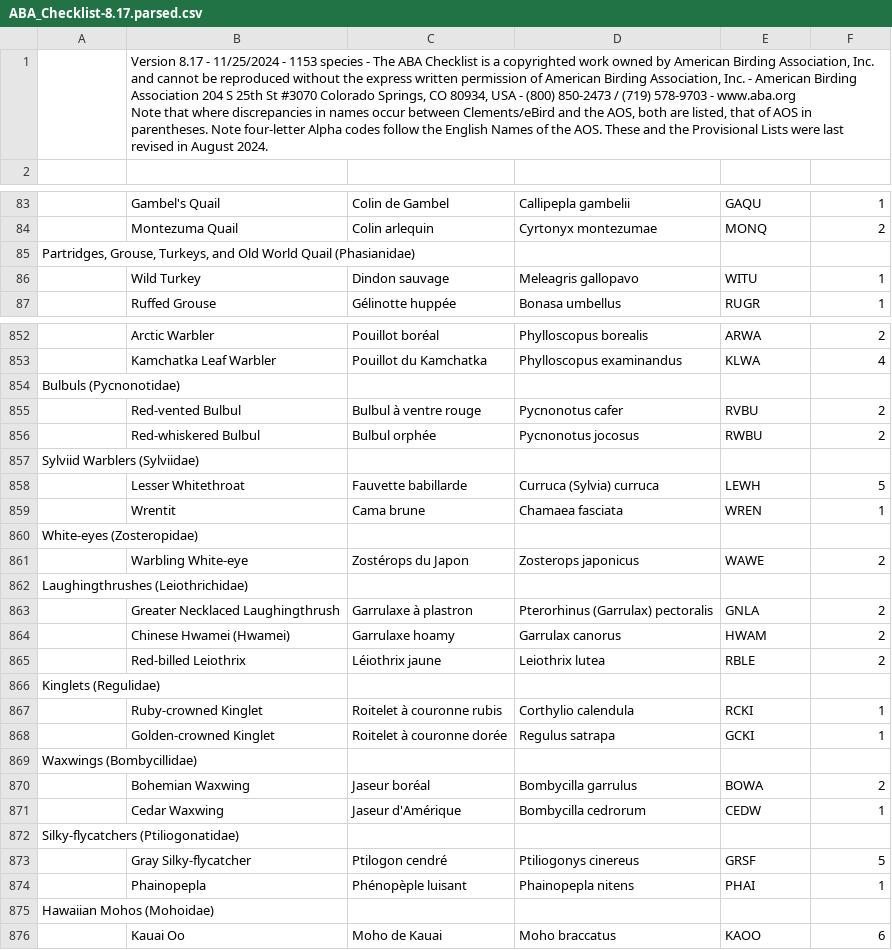
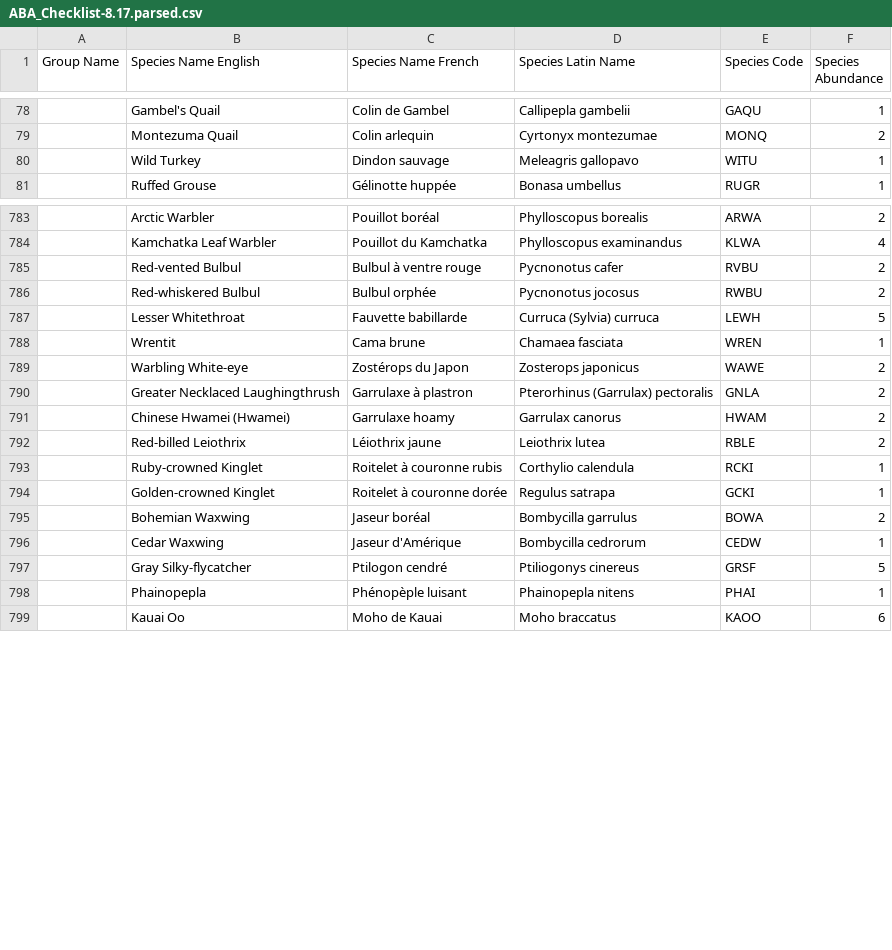
Before and after one commit to tnight/BrdlGuesser, a CSV file: checklists/parsed/ABA_Checklist-8.17.parsed.csv, drawn as a sheet; only a part is shown, gaps mark what is left out; removed rows and columns are numbered as before the commit, all else as after; ↵ is a line break in a cell; the diff covers the shown part only; the diff names each change by its address in the sheet, - before the commit and + after, or states it on an @@ line.

Commit message:
Downloading and parsing are now both working. What remains is the mechanism to denote the correct file on which the guesser script should operate.

```diff
--- a/checklists/parsed/ABA_Checklist-8.17.parsed.csv
+++ b/checklists/parsed/ABA_Checklist-8.17.parsed.csv
-row 1:  | Version 8.17 - 11/25/2024 - 1153 species - The ABA Checklist is a copyrighted work owned by American Birding Association, Inc. and cannot be reproduced without the express written permission of American Birding Association, Inc. - American Birding Association 204 S 25th St #3070 Colorado Springs, CO 80934, USA - (800) 850-2473 / (719) 578-9703 - www.aba.org ↵ Note that where discrepancies in names occur between Clements/eBird and the AOS, both are listed, that of AOS in parentheses. Note four-letter Alpha codes follow the English Names of the AOS. These and the Provisional Lists were last revised in August 2024.
-row 1: (empty)
+row 1: Group Name | Species Name English | Species Name French | Species Latin Name | Species Code | Species Abundance
-row 85: Partridges, Grouse, Turkeys, and Old World Quail (Phasianidae)
-row 854: Bulbuls (Pycnonotidae)
-row 857: Sylviid Warblers (Sylviidae)
-row 860: White-eyes (Zosteropidae)
-row 862: Laughingthrushes (Leiothrichidae)
-row 866: Kinglets (Regulidae)
-row 869: Waxwings (Bombycillidae)
-row 872: Silky-flycatchers (Ptiliogonatidae)
-row 875: Hawaiian Mohos (Mohoidae)
```
Also changed, not shown: 129 removed rows elsewhere in this file, 2 other files.
